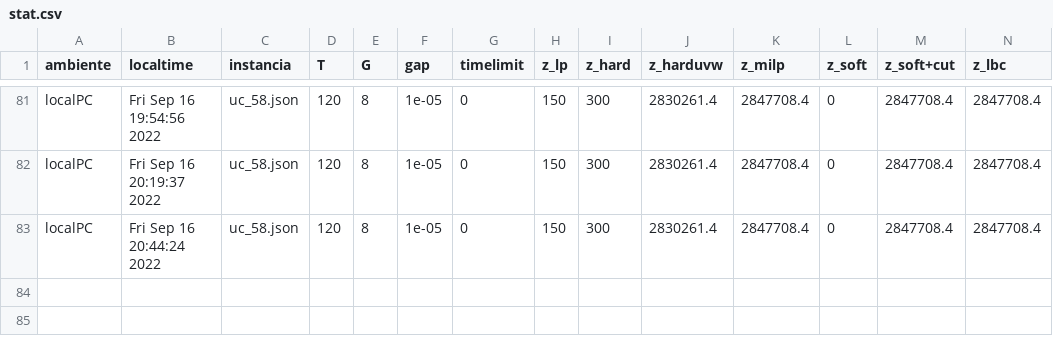
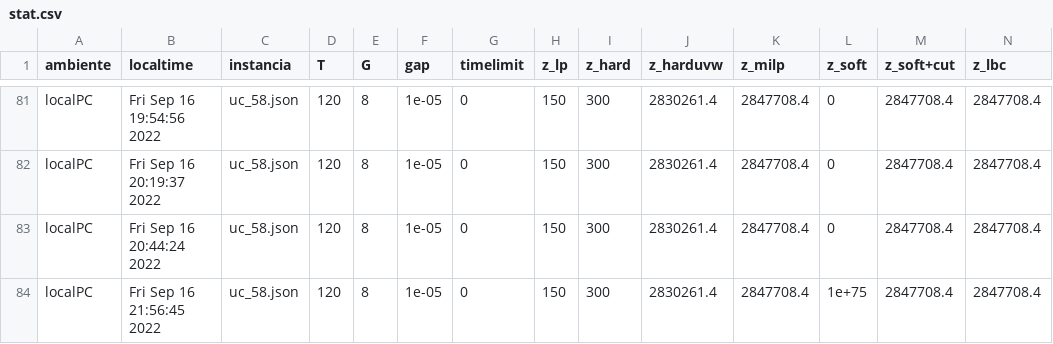
Before and after one commit to urieliram/Matheuristics_UCP, a CSV file: stat.csv, drawn as a sheet; only a part is shown, gaps mark what is left out; rows hold the shown columns only; the diff names each change by its address in the sheet, - before the commit and + after, or states it on an @@ line.

```diff
--- a/stat.csv
+++ b/stat.csv
+row 84: localPC | Fri Sep 16 21:56:45 2022 | uc_58.json | 120 | 8 | 1e-05 | 0 | 150 | 300 | 2830261.4 | 2847708.4 | 1e+75 | 2847708.4 | 2847708.4
```
Also changed, not shown: iterLBC1uc_58.csv, 4 other files.
